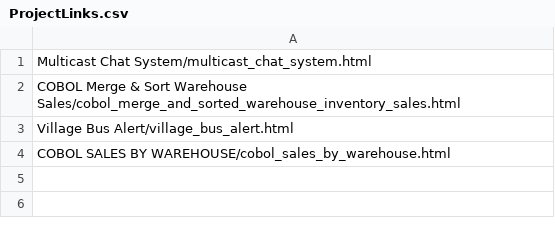
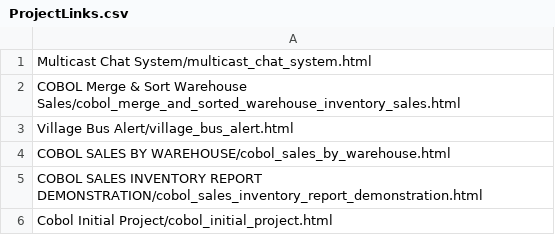
Before and after one commit to tylerbro93/Github-Readme-to-HTML, a CSV file: Storage/ProjectLinks.csv, drawn as a sheet; the diff names each change by its address in the sheet, - before the commit and + after, or states it on an @@ line.

```diff
--- a/Storage/ProjectLinks.csv
+++ b/Storage/ProjectLinks.csv
+row 5: COBOL SALES INVENTORY REPORT DEMONSTRATION/cobol_sales_inventory_report_demonstration.html
+row 6: Cobol Initial Project/cobol_initial_project.html
```
Also changed, not shown: 3 other files.
